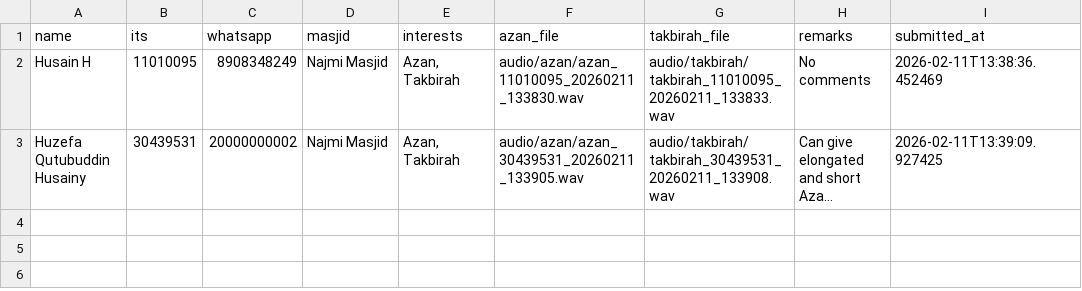
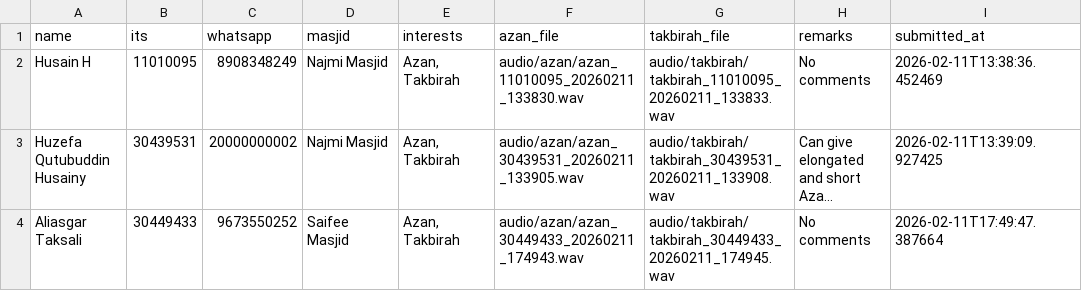
Before and after one commit to HuzyHusainy/Streamlit-Azan-Takbirah-Recorder, a CSV file: submissions.csv, drawn as a sheet; long unchanged cells end in …; the diff names each change by its address in the sheet, - before the commit and + after, or states it on an @@ line.

Commit message:
Add submission from 30449433 - 2026-02-11 17:49:47

```diff
--- a/submissions.csv
+++ b/submissions.csv
+row 4: Aliasgar Taksali | 30449433 | 9673550252 | Saifee Masjid | Azan, Takbirah | audio/azan/azan_30449433_20260211_174943.wav | audio/takbirah/takbirah_30449433_20260211_174945.wav | No comments | 2026-02-11T17:49:47.387664
```
